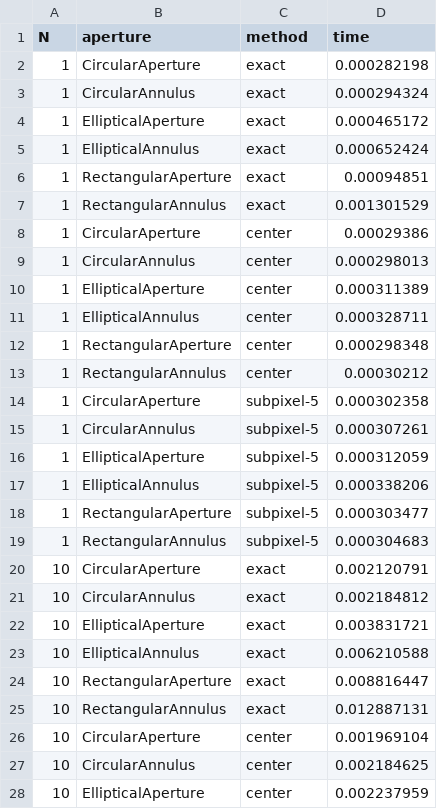
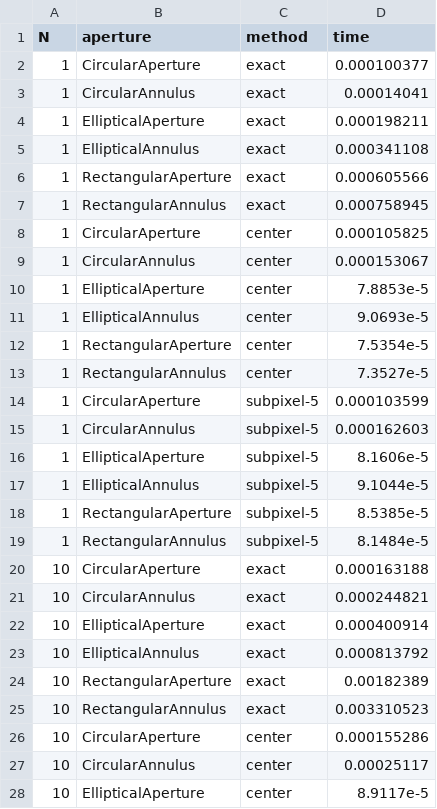
Before and after one commit to JuliaAstro/Photometry.jl, a CSV file: benchmarks/julia_apertures.csv, drawn as a sheet; only a part is shown; the diff covers the shown part only.

Commit message:
add benchmarks

```diff
--- a/benchmarks/julia_apertures.csv
+++ b/benchmarks/julia_apertures.csv
@@ -1,28 +1,28 @@
 N,aperture,method,time
-1,CircularAperture,exact,0.000282198
-1,CircularAnnulus,exact,0.000294324
-1,EllipticalAperture,exact,0.000465172
-1,EllipticalAnnulus,exact,0.000652424
-1,RectangularAperture,exact,0.00094851
-1,RectangularAnnulus,exact,0.001301529
-1,CircularAperture,center,0.00029386
-1,CircularAnnulus,center,0.000298013
-1,EllipticalAperture,center,0.000311389
-1,EllipticalAnnulus,center,0.000328711
-1,RectangularAperture,center,0.000298348
-1,RectangularAnnulus,center,0.00030212
-1,CircularAperture,subpixel-5,0.000302358
-1,CircularAnnulus,subpixel-5,0.000307261
-1,EllipticalAperture,subpixel-5,0.000312059
-1,EllipticalAnnulus,subpixel-5,0.000338206
-1,RectangularAperture,subpixel-5,0.000303477
-1,RectangularAnnulus,subpixel-5,0.000304683
-10,CircularAperture,exact,0.002120791
-10,CircularAnnulus,exact,0.002184812
-10,EllipticalAperture,exact,0.003831721
-10,EllipticalAnnulus,exact,0.006210588
-10,RectangularAperture,exact,0.008816447
-10,RectangularAnnulus,exact,0.012887131
-10,CircularAperture,center,0.001969104
-10,CircularAnnulus,center,0.002184625
-10,EllipticalAperture,center,0.002237959
+1,CircularAperture,exact,0.000100377
+1,CircularAnnulus,exact,0.00014041
+1,EllipticalAperture,exact,0.000198211
+1,EllipticalAnnulus,exact,0.000341108
+1,RectangularAperture,exact,0.000605566
+1,RectangularAnnulus,exact,0.000758945
+1,CircularAperture,center,0.000105825
+1,CircularAnnulus,center,0.000153067
+1,EllipticalAperture,center,7.8853e-5
+1,EllipticalAnnulus,center,9.0693e-5
+1,RectangularAperture,center,7.5354e-5
+1,RectangularAnnulus,center,7.3527e-5
+1,CircularAperture,subpixel-5,0.000103599
+1,CircularAnnulus,subpixel-5,0.000162603
+1,EllipticalAperture,subpixel-5,8.1606e-5
+1,EllipticalAnnulus,subpixel-5,9.1044e-5
+1,RectangularAperture,subpixel-5,8.5385e-5
+1,RectangularAnnulus,subpixel-5,8.1484e-5
+10,CircularAperture,exact,0.000163188
+10,CircularAnnulus,exact,0.000244821
+10,EllipticalAperture,exact,0.000400914
+10,EllipticalAnnulus,exact,0.000813792
+10,RectangularAperture,exact,0.00182389
+10,RectangularAnnulus,exact,0.003310523
+10,CircularAperture,center,0.000155286
+10,CircularAnnulus,center,0.00025117
+10,EllipticalAperture,center,8.9117e-5
```
Also changed, not shown: 45 edited cells elsewhere in this file, 13 other files.
